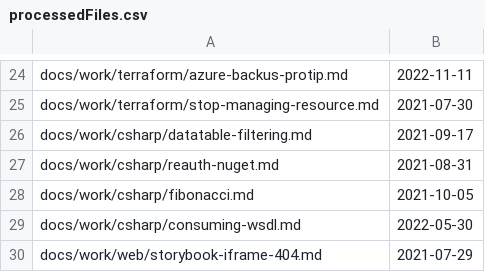
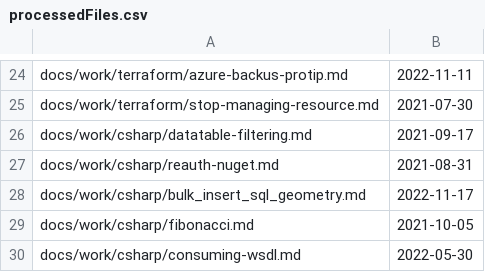
Before and after one commit to stimms/Blog, a CSV file: processedFiles.csv, drawn as a sheet; only a part is shown, gaps mark what is left out; the shorter side is filled out with more unchanged rows.

```diff
--- a/processedFiles.csv
+++ b/processedFiles.csv
@@ -27,2 +27,3 @@ docs/work/csharp/datatable-filtering.md,2021-09-17
 docs/work/csharp/reauth-nuget.md,2021-08-31
+docs/work/csharp/bulk_insert_sql_geometry.md,2022-11-17
 docs/work/csharp/fibonacci.md,2021-10-05
```
Also changed, not shown: 1 other file.
